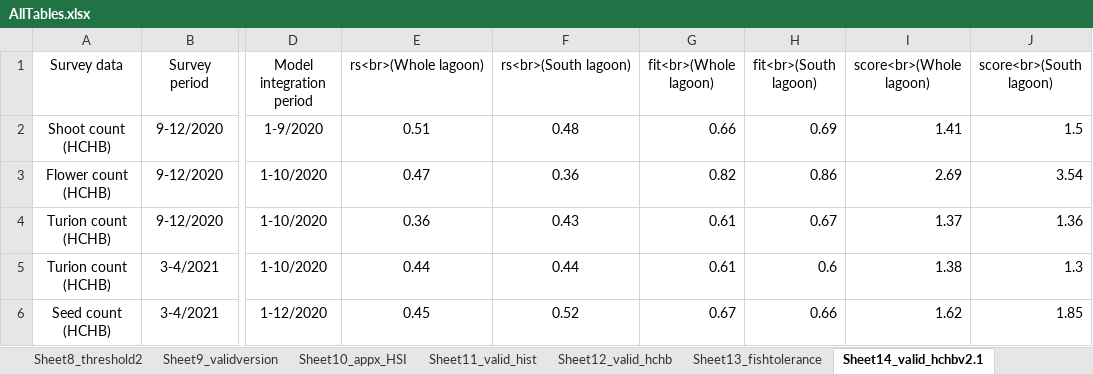
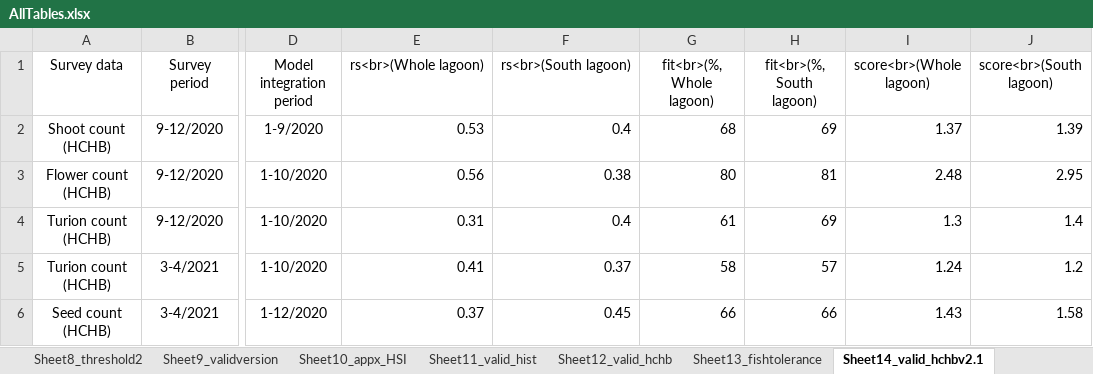
Before and after one commit to AquaticEcoDynamics/cdm-science, an Excel workbook: tables/habitat/AllTables.xlsx, sheet Sheet14_valid_hchbv2.1, drawn as a sheet; only a part is shown, gaps mark what is left out; values as stored, in another font and other column widths than the file's, no borders; the diff covers the shown part only; the diff names each change by its address in the sheet, - before the commit and + after, or states it on an @@ line.

```diff
--- a/tables/habitat/AllTables.xlsx (sheet Sheet14_valid_hchbv2.1)
+++ b/tables/habitat/AllTables.xlsx (sheet Sheet14_valid_hchbv2.1)
-G1: fit<br>(Whole lagoon)
+G1: fit<br>(%, Whole lagoon)
-H1: fit<br>(South lagoon)
+H1: fit<br>(%, South lagoon)
-E2 (rs<br>(Whole lagoon)): 0.51
+E2 (rs<br>(Whole lagoon)): 0.53
-E2:F6 alignment: center
+E2:F6 alignment: right
-F2 (rs<br>(South lagoon)): 0.48
+F2 (rs<br>(South lagoon)): 0.4
-G2 (fit<br>(%, Whole lagoon)): 0.66
+G2 (fit<br>(%, Whole lagoon)): 68
-H2 (fit<br>(%, South lagoon)): 0.69
+H2 (fit<br>(%, South lagoon)): 69
-I2 (score<br>(Whole lagoon)): 1.41
+I2 (score<br>(Whole lagoon)): 1.37
-J2 (score<br>(South lagoon)): 1.5
+J2 (score<br>(South lagoon)): 1.39
-E3 (rs<br>(Whole lagoon)): 0.47
+E3 (rs<br>(Whole lagoon)): 0.56
-F3 (rs<br>(South lagoon)): 0.36
+F3 (rs<br>(South lagoon)): 0.38
-G3 (fit<br>(%, Whole lagoon)): 0.82
+G3 (fit<br>(%, Whole lagoon)): 80
-H3 (fit<br>(%, South lagoon)): 0.86
+H3 (fit<br>(%, South lagoon)): 81
-I3 (score<br>(Whole lagoon)): 2.69
+I3 (score<br>(Whole lagoon)): 2.48
-J3 (score<br>(South lagoon)): 3.54
+J3 (score<br>(South lagoon)): 2.95
-E4 (rs<br>(Whole lagoon)): 0.36
+E4 (rs<br>(Whole lagoon)): 0.31
-F4 (rs<br>(South lagoon)): 0.43
+F4 (rs<br>(South lagoon)): 0.4
-G4 (fit<br>(%, Whole lagoon)): 0.61
+G4 (fit<br>(%, Whole lagoon)): 61
-H4 (fit<br>(%, South lagoon)): 0.67
+H4 (fit<br>(%, South lagoon)): 69
-I4 (score<br>(Whole lagoon)): 1.37
+I4 (score<br>(Whole lagoon)): 1.3
-J4 (score<br>(South lagoon)): 1.36
+J4 (score<br>(South lagoon)): 1.4
-E5 (rs<br>(Whole lagoon)): 0.44
+E5 (rs<br>(Whole lagoon)): 0.41
-F5 (rs<br>(South lagoon)): 0.44
+F5 (rs<br>(South lagoon)): 0.37
-G5 (fit<br>(%, Whole lagoon)): 0.61
+G5 (fit<br>(%, Whole lagoon)): 58
-H5 (fit<br>(%, South lagoon)): 0.6
+H5 (fit<br>(%, South lagoon)): 57
-I5 (score<br>(Whole lagoon)): 1.38
+I5 (score<br>(Whole lagoon)): 1.24
-J5 (score<br>(South lagoon)): 1.3
+J5 (score<br>(South lagoon)): 1.2
-E6 (rs<br>(Whole lagoon)): 0.45
+E6 (rs<br>(Whole lagoon)): 0.37
-F6 (rs<br>(South lagoon)): 0.52
+F6 (rs<br>(South lagoon)): 0.45
-G6 (fit<br>(%, Whole lagoon)): 0.67
+G6 (fit<br>(%, Whole lagoon)): 66
-H6 (fit<br>(%, South lagoon)): 0.66
+H6 (fit<br>(%, South lagoon)): 66
-I6 (score<br>(Whole lagoon)): 1.62
+I6 (score<br>(Whole lagoon)): 1.43
-J6 (score<br>(South lagoon)): 1.85
+J6 (score<br>(South lagoon)): 1.58
```
Also changed, not shown: 20 edited cells and cell formats elsewhere in this sheet, sheet Sheet9_validversion, 33 other files.
